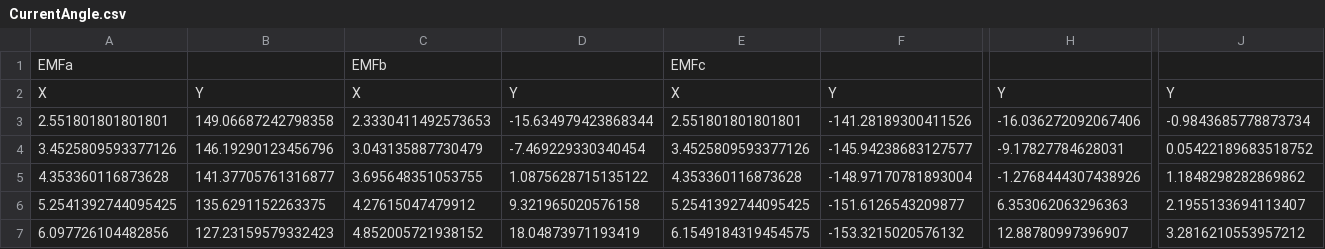
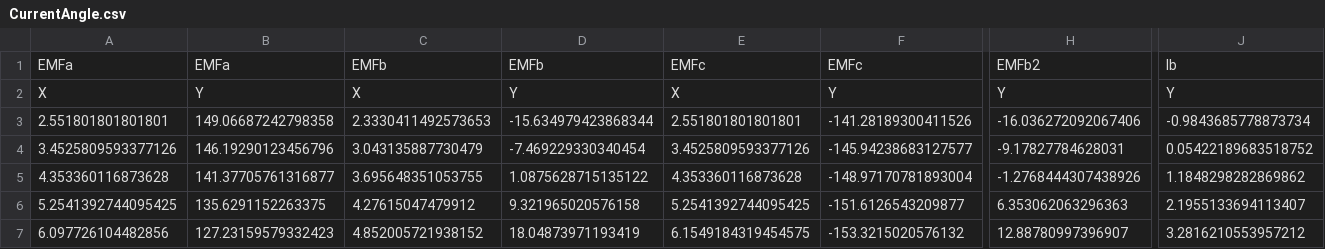
Before and after one commit to TinArmEngineering/tinarm, a CSV file: examples/M1/Nominal_24Nm_2060rpm/CurrentAngle.csv, drawn as a sheet; only a part is shown, gaps mark what is left out; the diff names each change by its address in the sheet, - before the commit and + after, or states it on an @@ line.

```diff
--- a/examples/M1/Nominal_24Nm_2060rpm/CurrentAngle.csv
+++ b/examples/M1/Nominal_24Nm_2060rpm/CurrentAngle.csv
-B1: (empty)
+B1: EMFa
-D1: (empty)
+D1: EMFb
-F1: (empty)
+F1: EMFc
-H1: (empty)
+H1: EMFb2
-J1: (empty)
+J1: Ib
```
Also changed, not shown: examples/M1/NominalPowerMaxSpeed_13Nm_3600rpm/BackEmf.csv, examples/M1/NominalPowerMaxSpeed_13Nm_3600rpm/IronLoss.csv, 15 other files.
